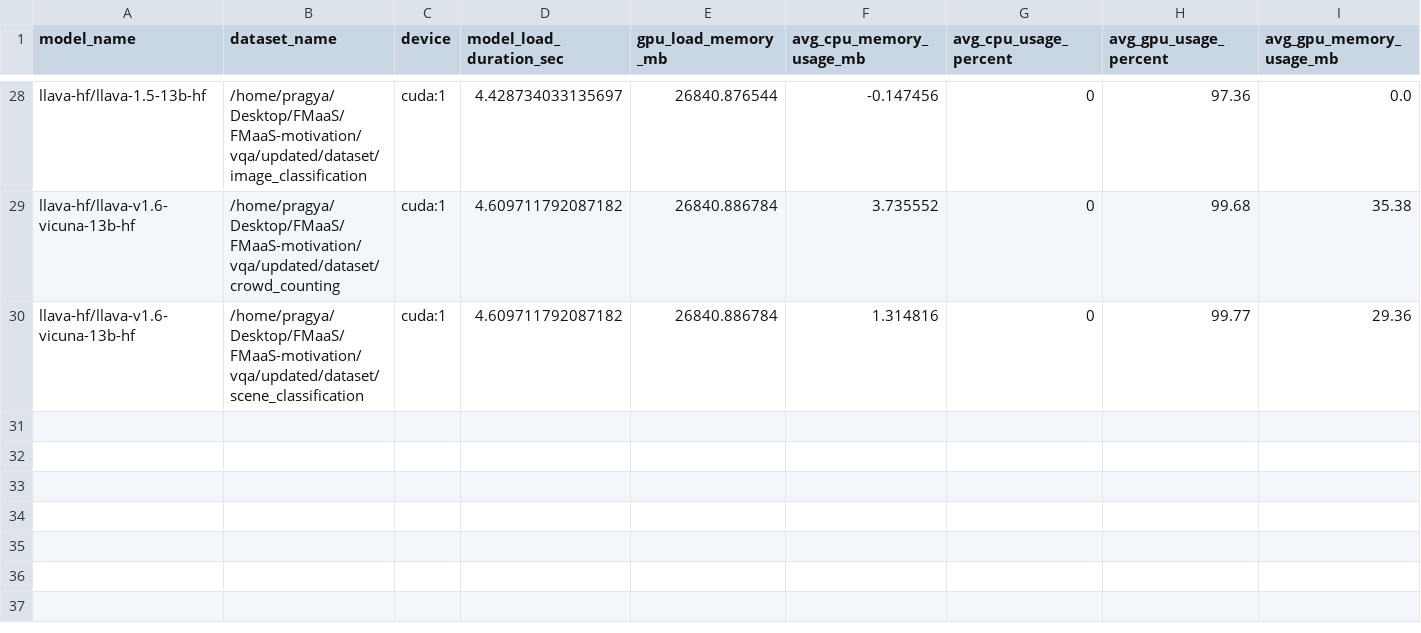
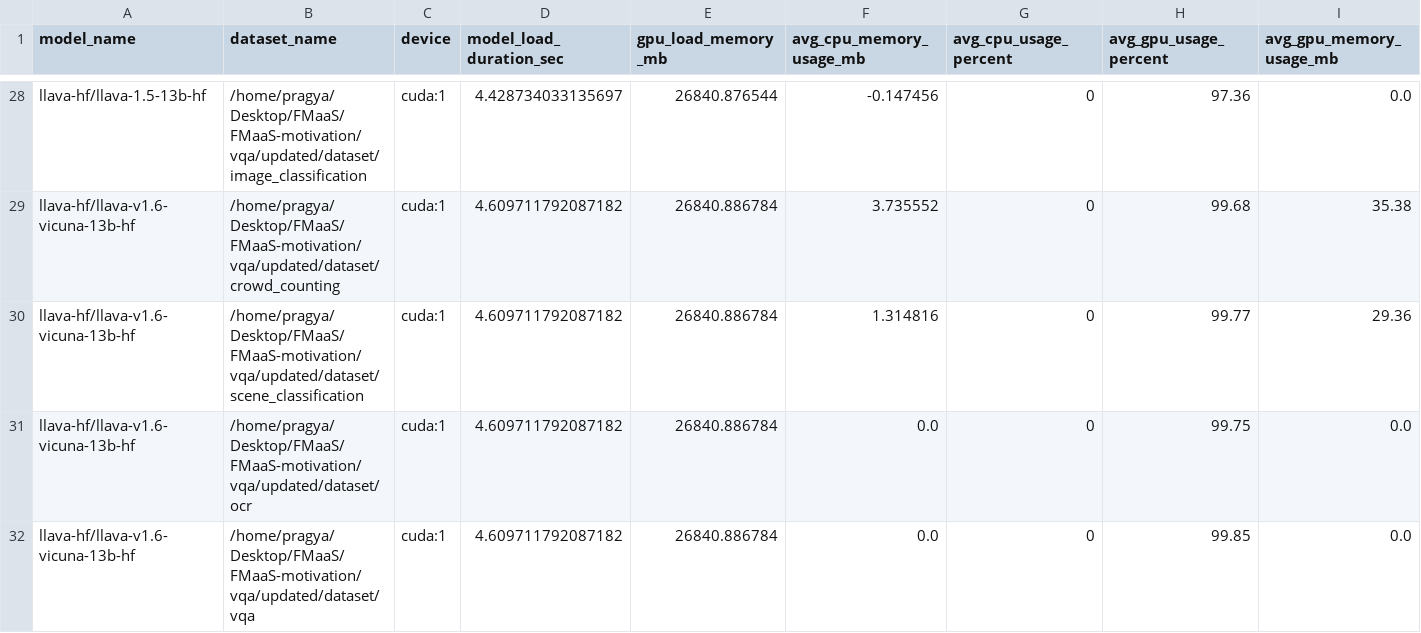
Before and after one commit to umassos/FMTK, a CSV file: experiments/vlm_profiling/vlm_metrics.csv, drawn as a sheet; only a part is shown, gaps mark what is left out; rows hold the shown columns only; the diff names each change by its address in the sheet, - before the commit and + after, or states it on an @@ line.

Commit message:
vlm profiling with data

```diff
--- a/experiments/vlm_profiling/vlm_metrics.csv
+++ b/experiments/vlm_profiling/vlm_metrics.csv
+row 31: llava-hf/llava-v1.6-vicuna-13b-hf | /home/pragya/Desktop/FMaaS/FMaaS-motivation/vqa/updated/dataset/ocr | cuda:1 | 4.609711792087182 | 26840.886784 | 0.0 | 0 | 99.75 | 0.0
+row 32: llava-hf/llava-v1.6-vicuna-13b-hf | /home/pragya/Desktop/FMaaS/FMaaS-motivation/vqa/updated/dataset/vqa | cuda:1 | 4.609711792087182 | 26840.886784 | 0.0 | 0 | 99.85 | 0.0
```
Also changed, not shown: 2 other files.
